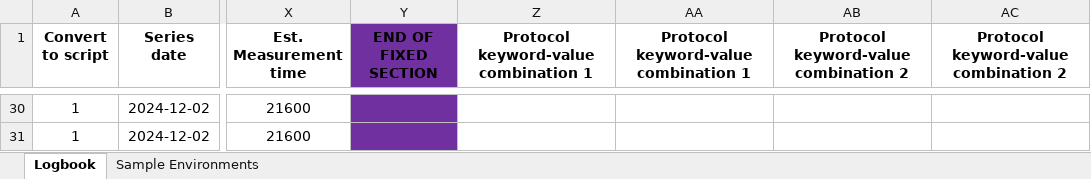
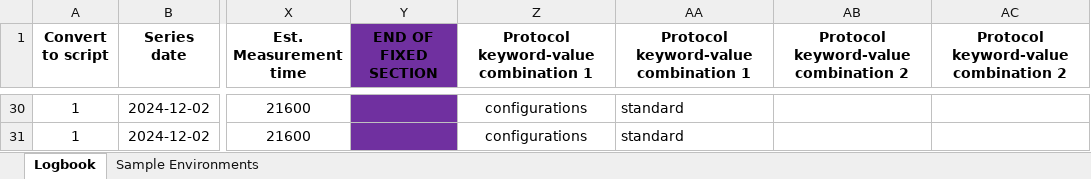
Before and after one commit to BAMresearch/logbook2mouse, an Excel workbook: logbook/Logbook_MOUSE.xlsx, sheet Logbook, drawn as a sheet; only a part is shown, gaps mark what is left out; values as stored, in another font and other column widths than the file's, no borders; conditional formats not drawn; the diff covers the shown part only; the diff names each change by its address in the sheet, - before the commit and + after, or states it on an @@ line.

Commit message:
logbook example for "configurations=standard" keyword values

```diff
--- a/logbook/Logbook_MOUSE.xlsx (sheet Logbook)
+++ b/logbook/Logbook_MOUSE.xlsx (sheet Logbook)
-Z30:Z31: (empty)
+Z30:Z31: configurations
-AA30:AA31: (empty)
+AA30:AA31: standard
```
Also changed, not shown: 45 edited cells elsewhere in this sheet.
